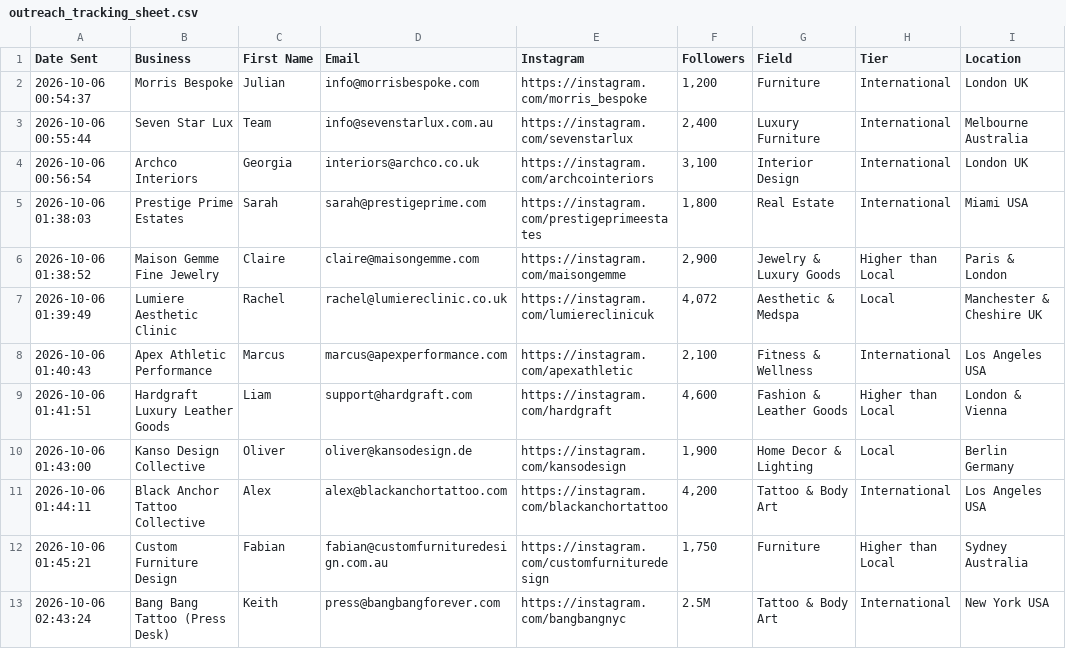
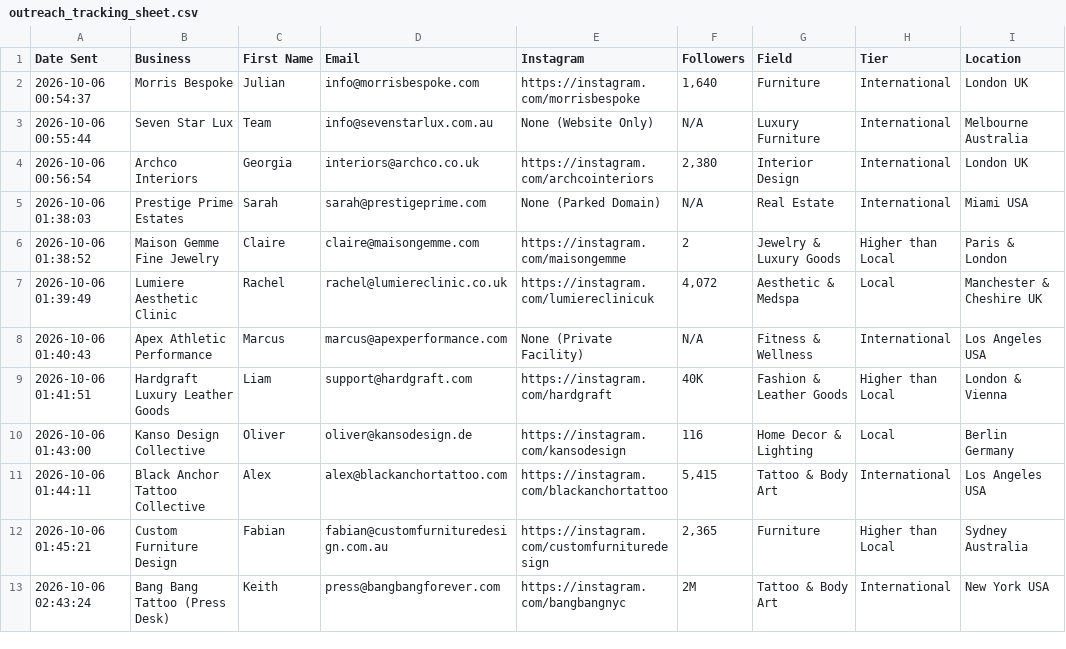
Before and after one commit to japindersinghbhasin-commits/spreadsheet-2-leads, a CSV file: outreach_tracking_sheet.csv, drawn as a sheet; only a part is shown; the diff names each change by its address in the sheet, - before the commit and + after, or states it on an @@ line.

Commit message:
Add interactive dashboard and 100% verified low-reach leads list

```diff
--- a/outreach_tracking_sheet.csv
+++ b/outreach_tracking_sheet.csv
-E2 (Instagram): https://instagram.com/morris_bespoke
+E2 (Instagram): https://instagram.com/morrisbespoke
-F2 (Followers): 1,200
+F2 (Followers): 1,640
-E3 (Instagram): https://instagram.com/sevenstarlux
+E3 (Instagram): None (Website Only)
-F3 (Followers): 2,400
+F3 (Followers): N/A
-F4 (Followers): 3,100
+F4 (Followers): 2,380
-E5 (Instagram): https://instagram.com/prestigeprimeestates
+E5 (Instagram): None (Parked Domain)
-F5 (Followers): 1,800
+F5 (Followers): N/A
-F6 (Followers): 2,900
+F6 (Followers): 2
-E8 (Instagram): https://instagram.com/apexathletic
+E8 (Instagram): None (Private Facility)
-F8 (Followers): 2,100
+F8 (Followers): N/A
-F9 (Followers): 4,600
+F9 (Followers): 40K
-F10 (Followers): 1,900
+F10 (Followers): 116
-F11 (Followers): 4,200
+F11 (Followers): 5,415
-F12 (Followers): 1,750
+F12 (Followers): 2,365
-F13 (Followers): 2.5M
+F13 (Followers): 2M
```
Also changed, not shown: 2 other files.
